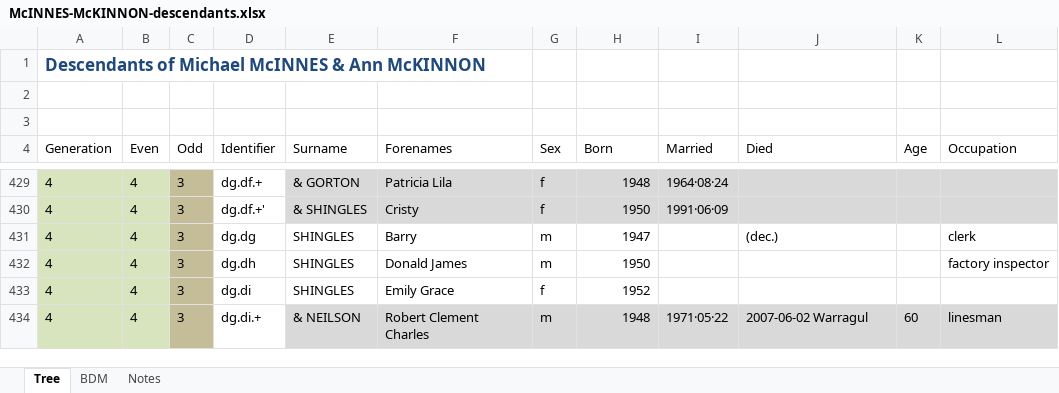
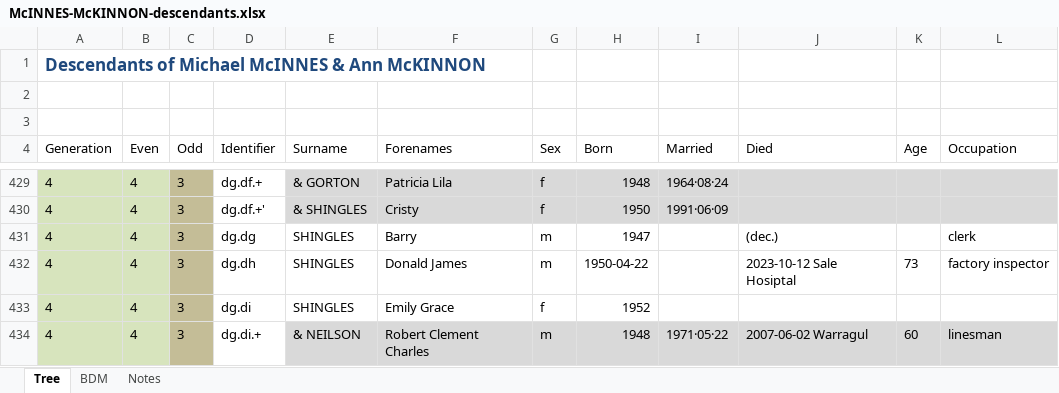
Before and after one commit to TECropley/TECropley.github.io, an Excel workbook: genealogy/McINNES-McKINNON-descendants.xlsx, sheet Tree, drawn as a sheet; only a part is shown, gaps mark what is left out; values as stored, in another font and other column widths than the file's, no borders; table styles not drawn; the diff names each change by its address in the sheet, - before the commit and + after, or states it on an @@ line.

```diff
--- a/genealogy/McINNES-McKINNON-descendants.xlsx (sheet Tree)
+++ b/genealogy/McINNES-McKINNON-descendants.xlsx (sheet Tree)
-H432 (Born): 1950
+H432 (Born): 1950-04-22
-J432 (Died): (empty)
+J432 (Died): 2023-10-12 Sale Hosiptal
-K432 (Age): (empty)
+K432 (Age): 73
```
Also changed, not shown: 3 other files.
